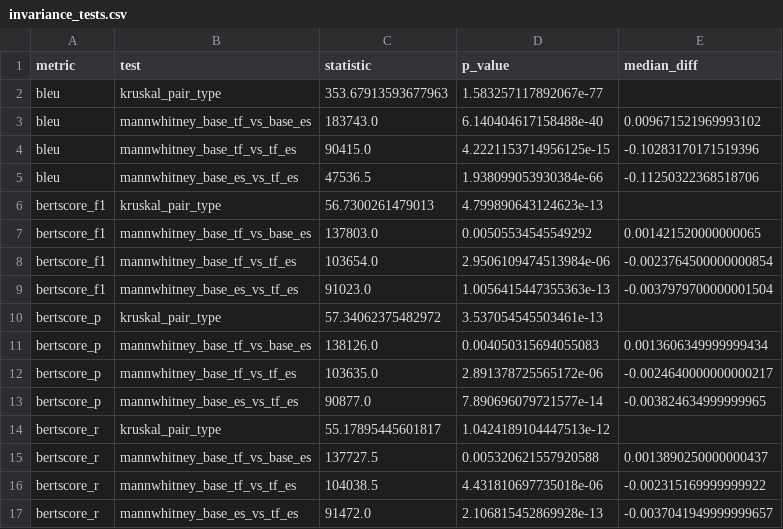
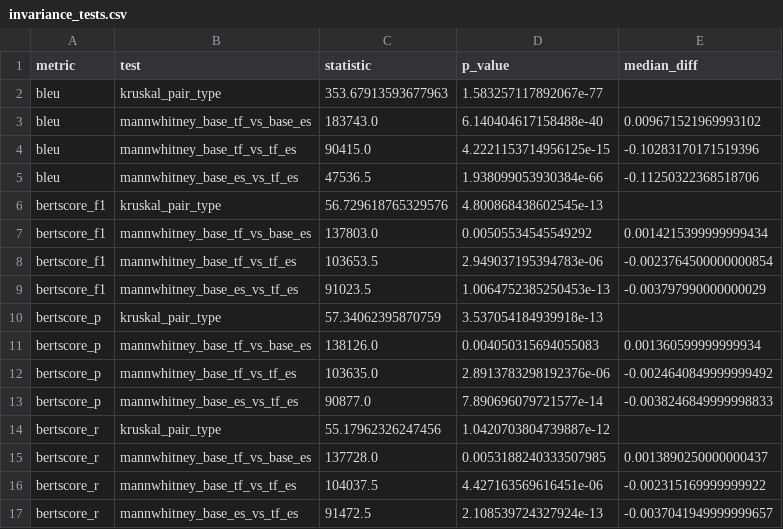
Before and after one commit to SuitUp-Labs/TriSwitch-Hinglish, a CSV file: outputs/tables/invariance_tests.csv, drawn as a sheet.

```diff
--- a/outputs/tables/invariance_tests.csv
+++ b/outputs/tables/invariance_tests.csv
@@ -5,13 +5,13 @@ bleu,mannwhitney_base_tf_vs_tf_es,90415.0,4.2221153714956125e-15,-0.102831701715
 bleu,mannwhitney_base_es_vs_tf_es,47536.5,1.938099053930384e-66,-0.11250322368518706
-bertscore_f1,kruskal_pair_type,56.7300261479013,4.799890643124623e-13,
-bertscore_f1,mannwhitney_base_tf_vs_base_es,137803.0,0.00505534545549292,0.001421520000000065
-bertscore_f1,mannwhitney_base_tf_vs_tf_es,103654.0,2.9506109474513984e-06,-0.0023764500000000854
-bertscore_f1,mannwhitney_base_es_vs_tf_es,91023.0,1.0056415447355363e-13,-0.0037979700000001504
-bertscore_p,kruskal_pair_type,57.34062375482972,3.537054545503461e-13,
-bertscore_p,mannwhitney_base_tf_vs_base_es,138126.0,0.004050315694055083,0.0013606349999999434
-bertscore_p,mannwhitney_base_tf_vs_tf_es,103635.0,2.891378725565172e-06,-0.0024640000000000217
-bertscore_p,mannwhitney_base_es_vs_tf_es,90877.0,7.890696079721577e-14,-0.003824634999999965
-bertscore_r,kruskal_pair_type,55.17895445601817,1.0424189104447513e-12,
-bertscore_r,mannwhitney_base_tf_vs_base_es,137727.5,0.005320621557920588,0.0013890250000000437
-bertscore_r,mannwhitney_base_tf_vs_tf_es,104038.5,4.431810697735018e-06,-0.002315169999999922
-bertscore_r,mannwhitney_base_es_vs_tf_es,91472.0,2.106815452869928e-13,-0.0037041949999999657
+bertscore_f1,kruskal_pair_type,56.729618765329576,4.800868438602545e-13,
+bertscore_f1,mannwhitney_base_tf_vs_base_es,137803.0,0.00505534545549292,0.0014215399999999434
+bertscore_f1,mannwhitney_base_tf_vs_tf_es,103653.5,2.949037195394783e-06,-0.0023764500000000854
+bertscore_f1,mannwhitney_base_es_vs_tf_es,91023.5,1.0064752385250453e-13,-0.003797990000000029
+bertscore_p,kruskal_pair_type,57.34062395870759,3.537054184939918e-13,
+bertscore_p,mannwhitney_base_tf_vs_base_es,138126.0,0.004050315694055083,0.001360599999999934
+bertscore_p,mannwhitney_base_tf_vs_tf_es,103635.0,2.8913783298192376e-06,-0.0024640849999999492
+bertscore_p,mannwhitney_base_es_vs_tf_es,90877.0,7.890696079721577e-14,-0.0038246849999998833
+bertscore_r,kruskal_pair_type,55.17962326247456,1.0420703804739887e-12,
+bertscore_r,mannwhitney_base_tf_vs_base_es,137728.0,0.0053188240333507985,0.0013890250000000437
+bertscore_r,mannwhitney_base_tf_vs_tf_es,104037.5,4.427163569616451e-06,-0.002315169999999922
+bertscore_r,mannwhitney_base_es_vs_tf_es,91472.5,2.108539724327924e-13,-0.0037041949999999657
```
Also changed, not shown: data/processed/metric_summary.csv, outputs/tables/grouped_summary_domain.csv, 18 other files.
